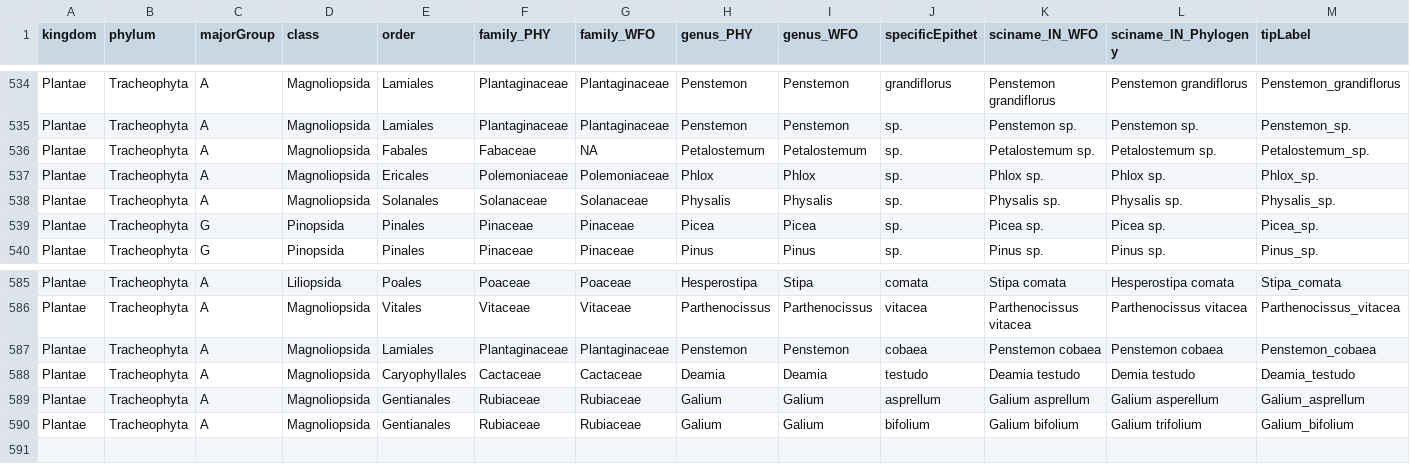
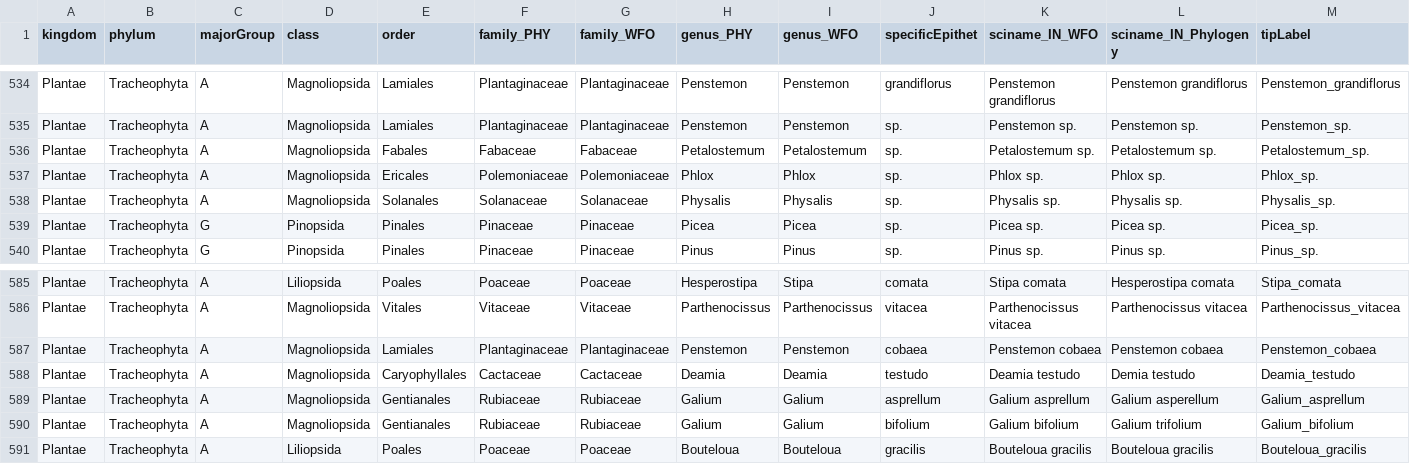
Before and after one commit to jesusNPL/CDR_phyfunc, a CSV file: taxonomy/lookup_PHYLOGENY_WFO_TACTED.csv, drawn as a sheet; only a part is shown, gaps mark what is left out; rows hold the shown columns only; the diff names each change by its address in the sheet, - before the commit and + after, or states it on an @@ line.

```diff
--- a/taxonomy/lookup_PHYLOGENY_WFO_TACTED.csv
+++ b/taxonomy/lookup_PHYLOGENY_WFO_TACTED.csv
-G536 (family_WFO): NA
+G536 (family_WFO): Fabaceae
+row 591: Plantae | Tracheophyta | A | Liliopsida | Poales | Poaceae | Poaceae | Bouteloua | Bouteloua | gracilis | Bouteloua gracilis | Bouteloua gracilis | Bouteloua_gracilis
```
Also changed, not shown: 2 other files.
